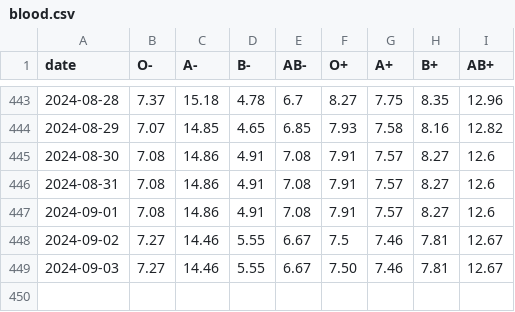
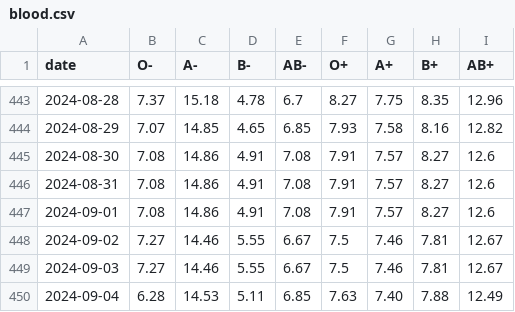
Before and after one commit to svenlatham/nhsbt-blood-levels, a CSV file: blood.csv, drawn as a sheet; only a part is shown, gaps mark what is left out.

Commit message:
Updated NHSBT blood levels

```diff
--- a/blood.csv
+++ b/blood.csv
@@ -448,2 +448,3 @@ date,O-,A-,B-,AB-,O+,A+,B+,AB+
 2024-09-02,7.27,14.46,5.55,6.67,7.5,7.46,7.81,12.67
-2024-09-03,7.27,14.46,5.55,6.67,7.50,7.46,7.81,12.67
+2024-09-03,7.27,14.46,5.55,6.67,7.5,7.46,7.81,12.67
+2024-09-04,6.28,14.53,5.11,6.85,7.63,7.40,7.88,12.49
```
Also changed, not shown: platelets.csv.
